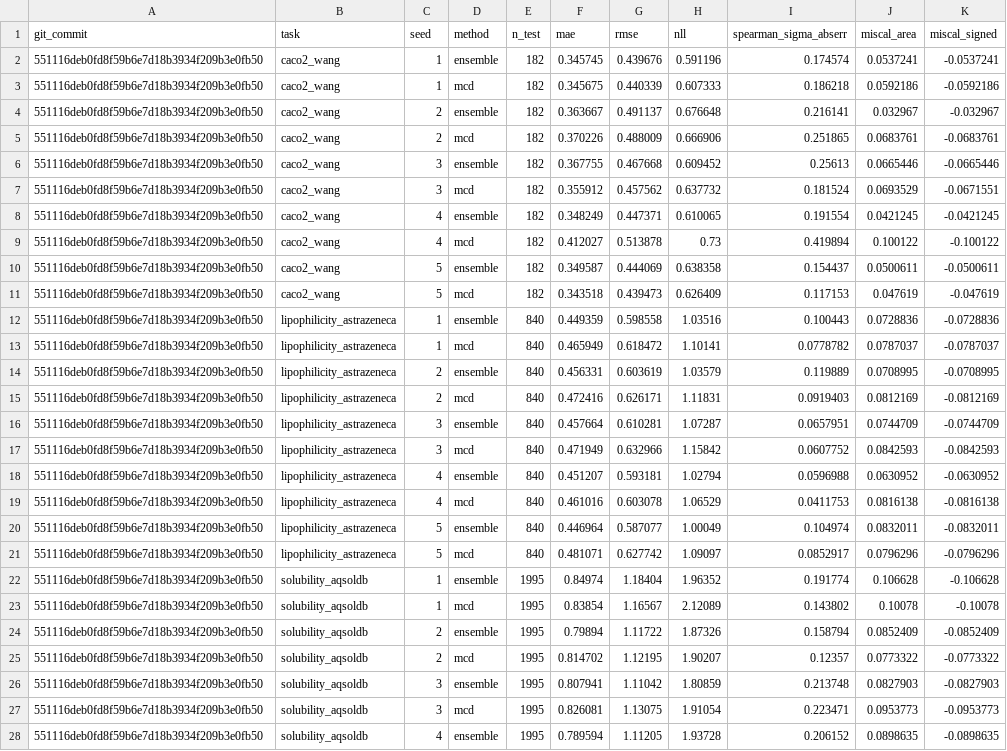
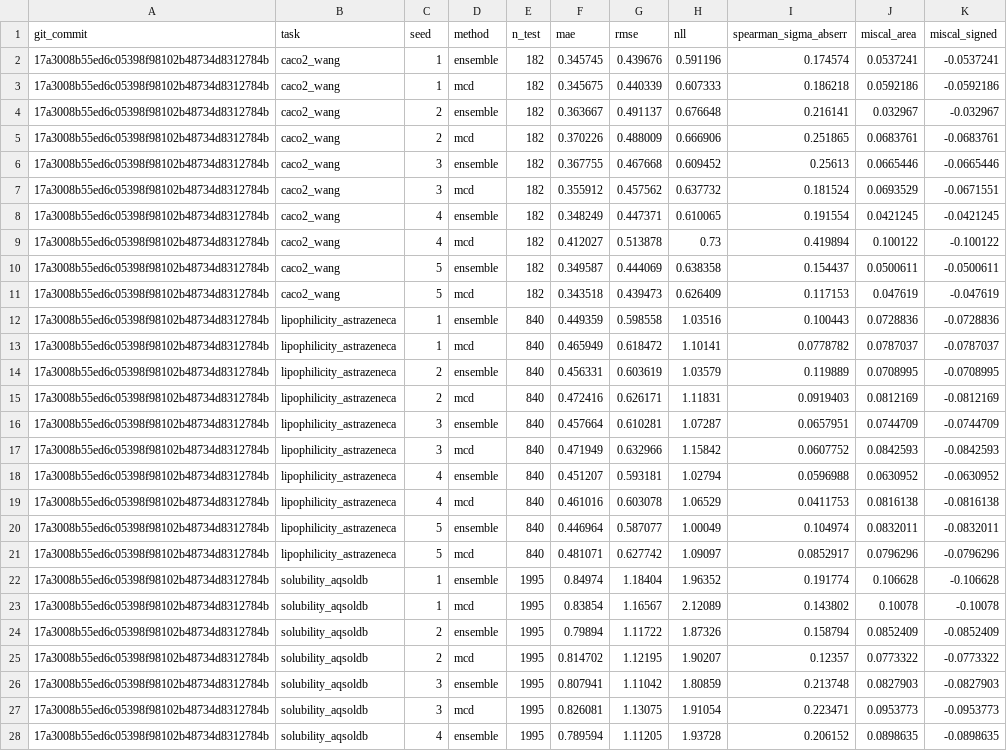
Before and after one commit to lucky-stark-07/MolCalib, a CSV file: results/metrics_point.csv, drawn as a sheet; only a part is shown; the diff covers the shown part only; the diff names each change by its address in the sheet, - before the commit and + after, or states it on an @@ line.

```diff
--- a/results/metrics_point.csv
+++ b/results/metrics_point.csv
-A2:A28 (git_commit): 551116deb0fd8f59b6e7d18b3934f209b3e0fb50
+A2:A28 (git_commit): 17a3008b55ed6c05398f98102b48734d8312784b
```
Also changed, not shown: 3 edited cells elsewhere in this file, results/metrics_conformal.csv, results/metrics_gaussian.csv, 4 other files.
